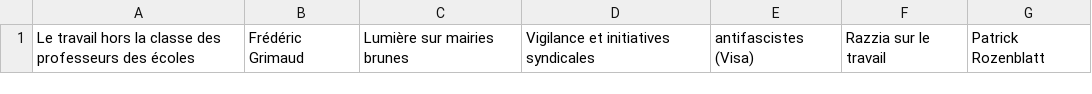
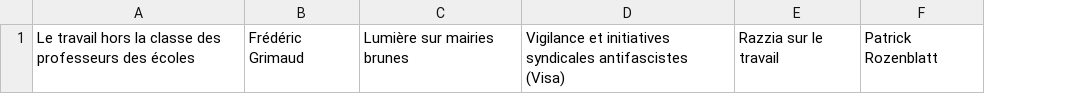
Before and after one commit to jacquesbrisson/roseau-scrape, a CSV file: sil_reference.csv, drawn as a sheet; only a part is shown; removed rows and columns are numbered as before the commit, all else as after; the diff names each change by its address in the sheet, - before the commit and + after, or states it on an @@ line.

```diff
--- a/sil_reference.csv
+++ b/sil_reference.csv
-column D, row 1: Vigilance et initiatives syndicales
-column E, row 1: antifascistes (Visa)
+column D, row 1: Vigilance et initiatives syndicales antifascistes (Visa)
```
Also changed, not shown: 2 other files.
